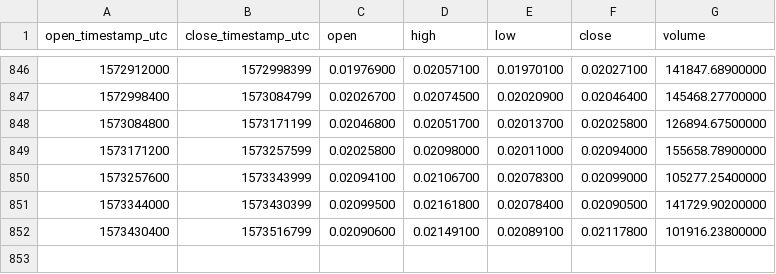
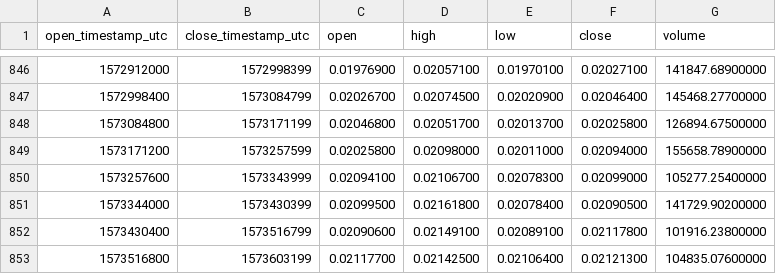
Before and after one commit to cryptobigbro/binance-ETHBTC, a CSV file: binance-ETHBTC-1d.csv, drawn as a sheet; only a part is shown, gaps mark what is left out.

Commit message:
Update OHLCV data.

```diff
--- a/binance-ETHBTC-1d.csv
+++ b/binance-ETHBTC-1d.csv
@@ -852 +852,2 @@ open_timestamp_utc,close_timestamp_utc,open,high,low,close,volume
 1573430400,1573516799,0.02090600,0.02149100,0.02089100,0.02117800,101916.23800000
+1573516800,1573603199,0.02117700,0.02142500,0.02106400,0.02121300,104835.07600000
```
Also changed, not shown: 1 other file.
